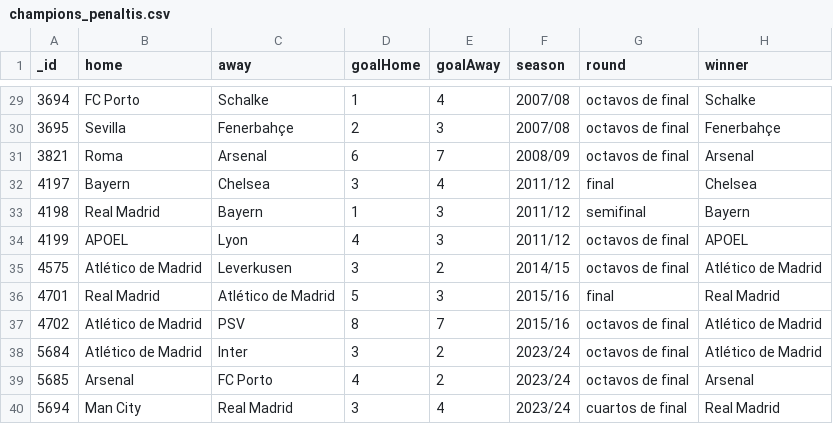
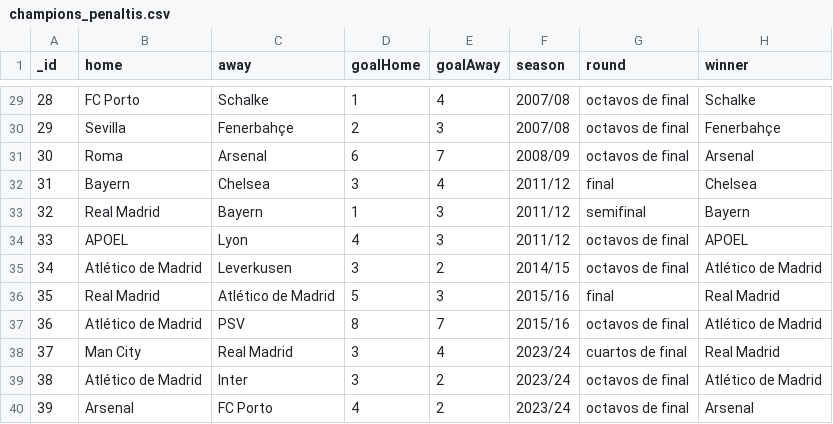
Before and after one commit to pyCampaDB/UEFA-Champions-League, a CSV file: backend/assets/champions_penaltis.csv, drawn as a sheet; only a part is shown, gaps mark what is left out; the diff covers the shown part only.

```diff
--- a/backend/assets/champions_penaltis.csv
+++ b/backend/assets/champions_penaltis.csv
@@ -29,12 +29,12 @@ _id,home,away,goalHome,goalAway,season,round,winner
-3694,FC Porto,Schalke,1,4,2007/08,octavos de final,Schalke
-3695,Sevilla,Fenerbahçe,2,3,2007/08,octavos de final,Fenerbahçe
-3821,Roma,Arsenal,6,7,2008/09,octavos de final,Arsenal
-4197,Bayern,Chelsea,3,4,2011/12,final,Chelsea
-4198,Real Madrid,Bayern,1,3,2011/12,semifinal,Bayern
-4199,APOEL,Lyon,4,3,2011/12,octavos de final,APOEL
-4575,Atlético de Madrid,Leverkusen,3,2,2014/15,octavos de final,Atlético de Madrid
-4701,Real Madrid,Atlético de Madrid,5,3,2015/16,final,Real Madrid
-4702,Atlético de Madrid,PSV,8,7,2015/16,octavos de final,Atlético de Madrid
-5684,Atlético de Madrid,Inter,3,2,2023/24,octavos de final,Atlético de Madrid
-5685,Arsenal,FC Porto,4,2,2023/24,octavos de final,Arsenal
-5694,Man City,Real Madrid,3,4,2023/24,cuartos de final,Real Madrid
+28,FC Porto,Schalke,1,4,2007/08,octavos de final,Schalke
+29,Sevilla,Fenerbahçe,2,3,2007/08,octavos de final,Fenerbahçe
+30,Roma,Arsenal,6,7,2008/09,octavos de final,Arsenal
+31,Bayern,Chelsea,3,4,2011/12,final,Chelsea
+32,Real Madrid,Bayern,1,3,2011/12,semifinal,Bayern
+33,APOEL,Lyon,4,3,2011/12,octavos de final,APOEL
+34,Atlético de Madrid,Leverkusen,3,2,2014/15,octavos de final,Atlético de Madrid
+35,Real Madrid,Atlético de Madrid,5,3,2015/16,final,Real Madrid
+36,Atlético de Madrid,PSV,8,7,2015/16,octavos de final,Atlético de Madrid
+37,Man City,Real Madrid,3,4,2023/24,cuartos de final,Real Madrid
+38,Atlético de Madrid,Inter,3,2,2023/24,octavos de final,Atlético de Madrid
+39,Arsenal,FC Porto,4,2,2023/24,octavos de final,Arsenal
```
Also changed, not shown: 27 edited cells elsewhere in this file, 18 other files.
